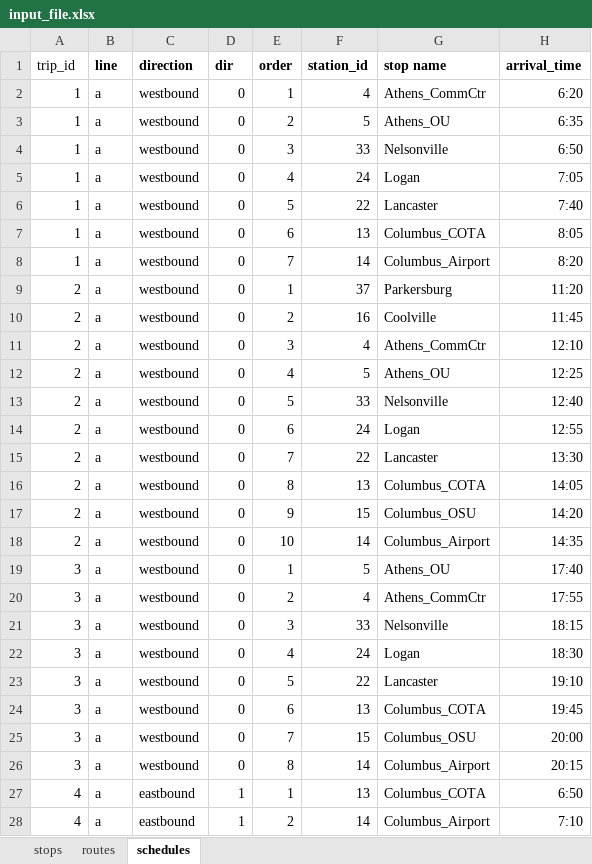
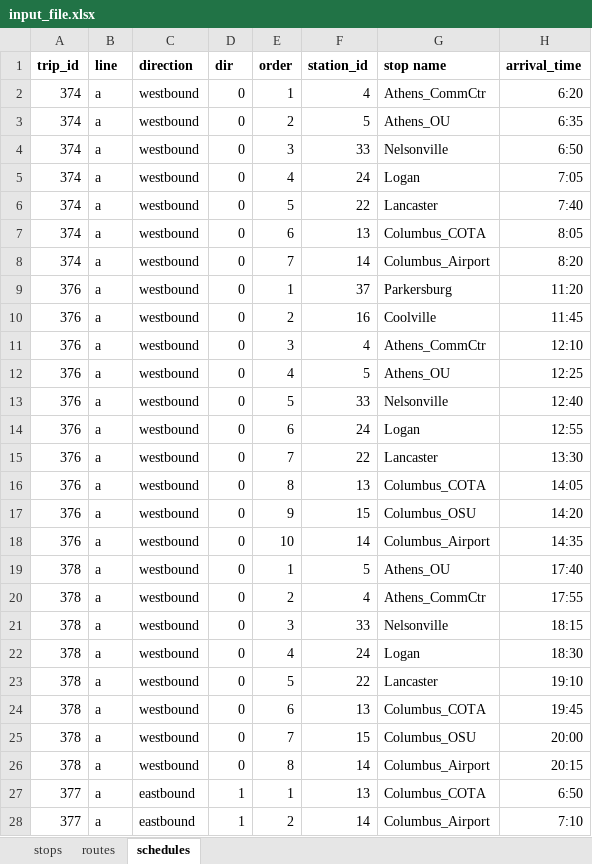
Before and after one commit to bagsho/GTFS_for_Athens, an Excel workbook: data/ohio/input_file.xlsx, sheet schedules, drawn as a sheet; only a part is shown; values as stored, in another font and other column widths than the file's, no borders; the diff covers the shown part only; the diff names each change by its address in the sheet, - before the commit and + after, or states it on an @@ line.

Commit message:
finalize GTFS_for_Ohio. Rmd

```diff
--- a/data/ohio/input_file.xlsx (sheet schedules)
+++ b/data/ohio/input_file.xlsx (sheet schedules)
-A1 bold: off
+A1 bold: on
-A2:A8 (trip_id): 1
+A2:A8 (trip_id): 374
-A9:A18 (trip_id): 2
+A9:A18 (trip_id): 376
-A19:A26 (trip_id): 3
+A19:A26 (trip_id): 378
-A27:A28 (trip_id): 4
+A27:A28 (trip_id): 377
```
Also changed, not shown: 157 edited cells elsewhere in this sheet, 9 other files.
